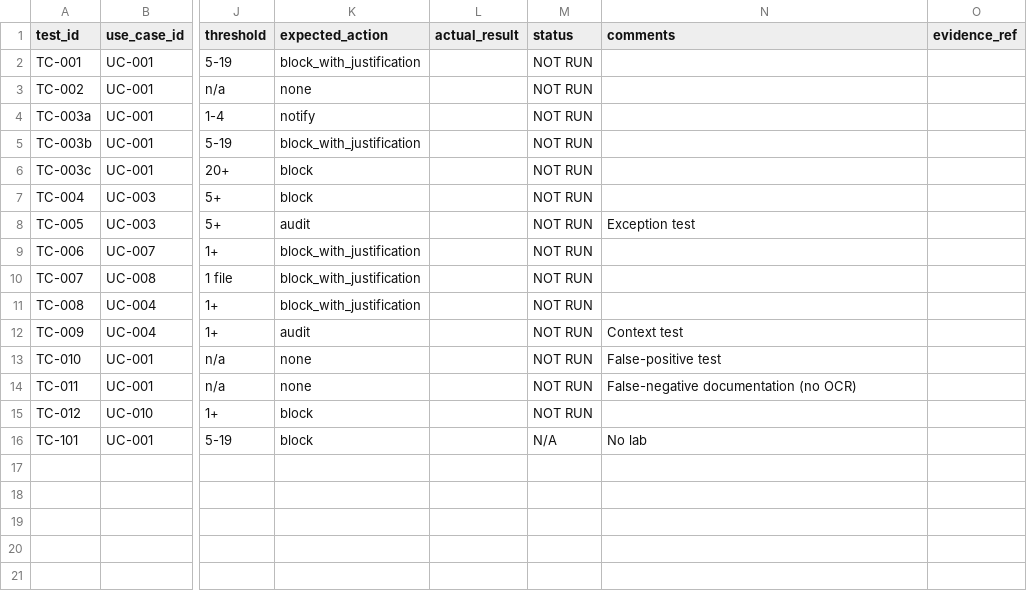
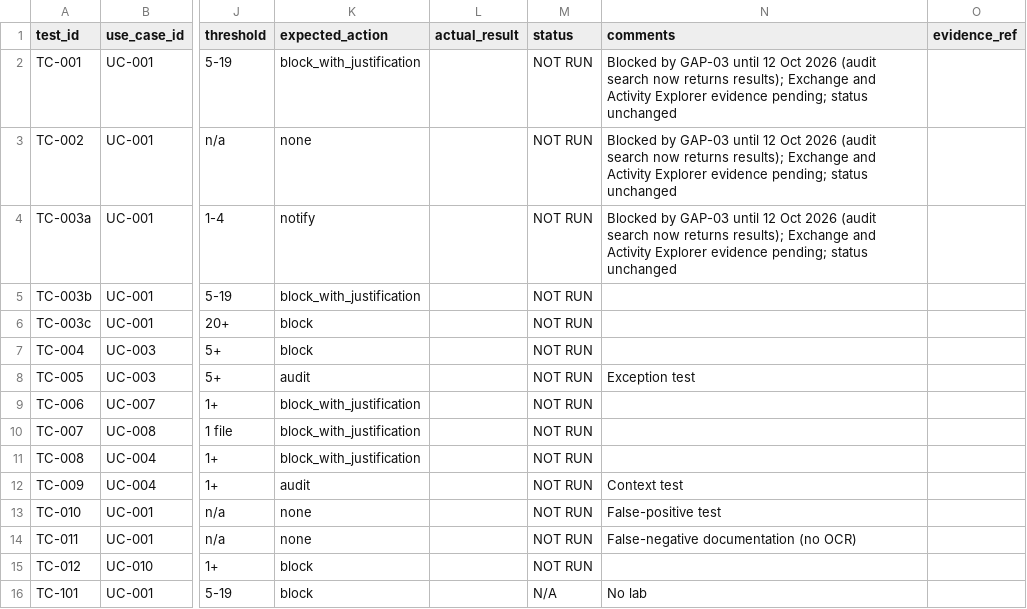
Before and after one commit to cyber-yolo/banking-dlp-controls-lab, a CSV file: testing/test-matrix.csv, drawn as a sheet; only a part is shown, gaps mark what is left out; the diff names each change by its address in the sheet, - before the commit and + after, or states it on an @@ line.

Commit message:
docs: Purview audit troubleshooting runbook and trial assumptions (#33)
* docs: add Purview audit troubleshooting runbook and update trial assumptions

- Add lab troubleshooting runbook for audit search BadRequest on a new trial tenant
- Correct trial assumption: 1-month E5 trial with card, not 90-day Developer Program
- Record GAP-03 (partly resolved): admin account needed Organization Management membership
- Note TC-001 to TC-003 as blocked-then-unblocked; statuses unchanged (NOT RUN)

* docs: fix markdownlint errors in audit runbook and file endings

---------

Co-authored-by: cyber-yolo <jmjobapp@proton.me>

```diff
--- a/testing/test-matrix.csv
+++ b/testing/test-matrix.csv
-N2:N4 (comments): (empty)
+N2:N4 (comments): Blocked by GAP-03 until 12 Oct 2026 (audit search now returns results); Exchange and Activity Explorer evidence pending; status unchanged
```
Also changed, not shown: 3 other files.
